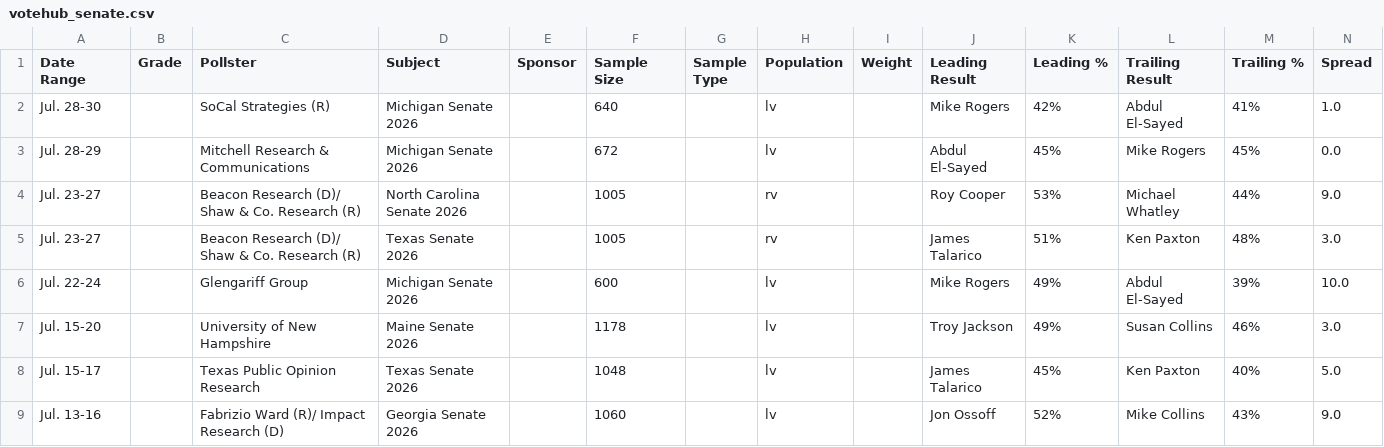
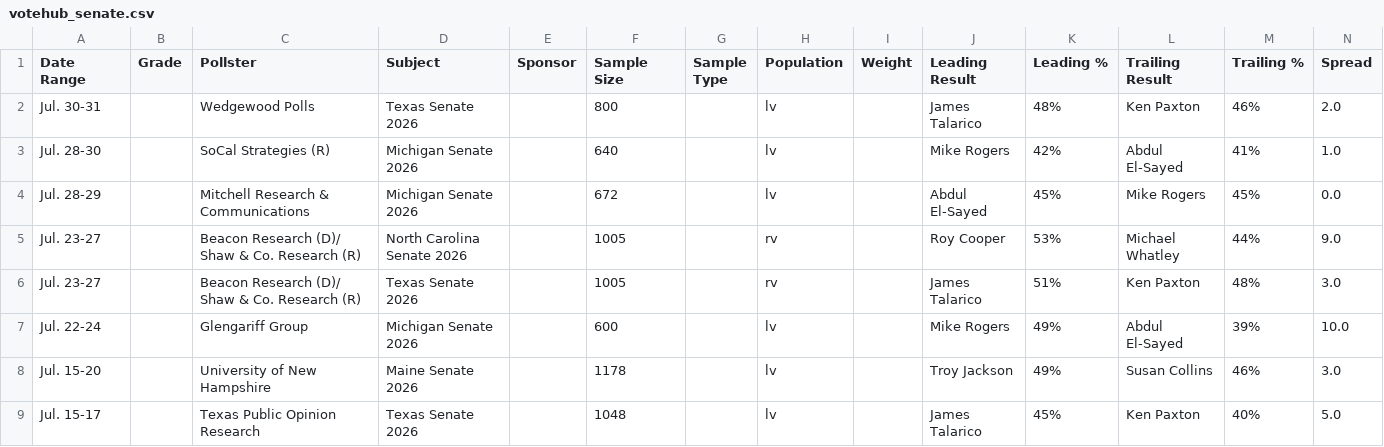
Before and after one commit to Hijodeagua/Election-models-by-Tre, a CSV file: data/fallback/votehub_senate.csv, drawn as a sheet; only a part is shown; the shorter side is filled out with more unchanged rows; the diff names each change by its address in the sheet, - before the commit and + after, or states it on an @@ line.

```diff
--- a/data/fallback/votehub_senate.csv
+++ b/data/fallback/votehub_senate.csv
+row 2: Jul. 30-31 |  | Wedgewood Polls | Texas Senate 2026 |  | 800 |  | lv |  | James Talarico | 48% | Ken Paxton | 46% | 2.0
```
Also changed, not shown: data/fallback/market_odds.csv, 7 other files.
